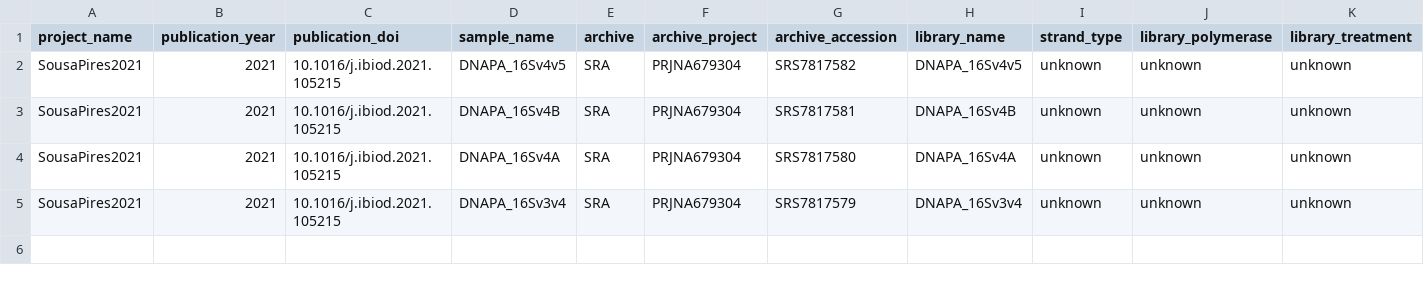
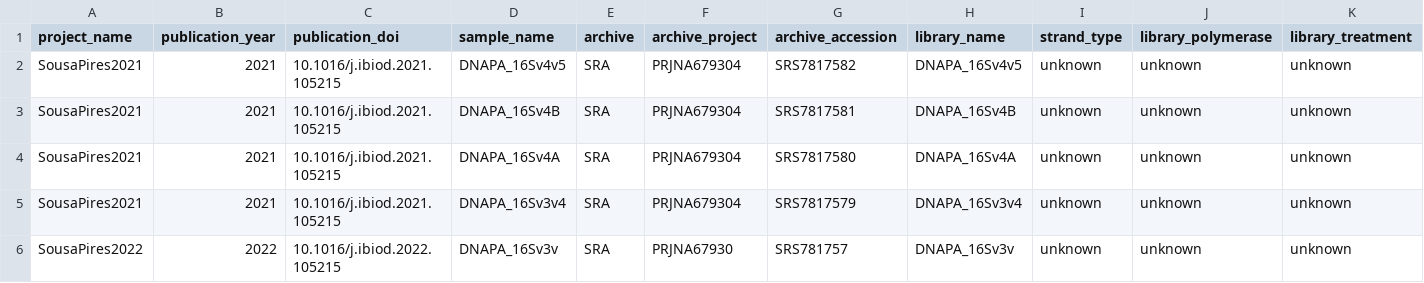
Before and after one commit to vlngf/OilMetagenomesDB, a TSV file: common_libraries/common_libraries.tsv, drawn as a sheet; only a part is shown; rows hold the shown columns only; the diff names each change by its address in the sheet, - before the commit and + after, or states it on an @@ line.

Commit message:
Update common_libraries.tsv

```diff
--- a/common_libraries/common_libraries.tsv
+++ b/common_libraries/common_libraries.tsv
+row 6: SousaPires2022 | 2022 | 10.1016/j.ibiod.2022.105215 | DNAPA_16Sv3v | SRA | PRJNA67930 | SRS781757 | DNAPA_16Sv3v | unknown | unknown | unknown
```
